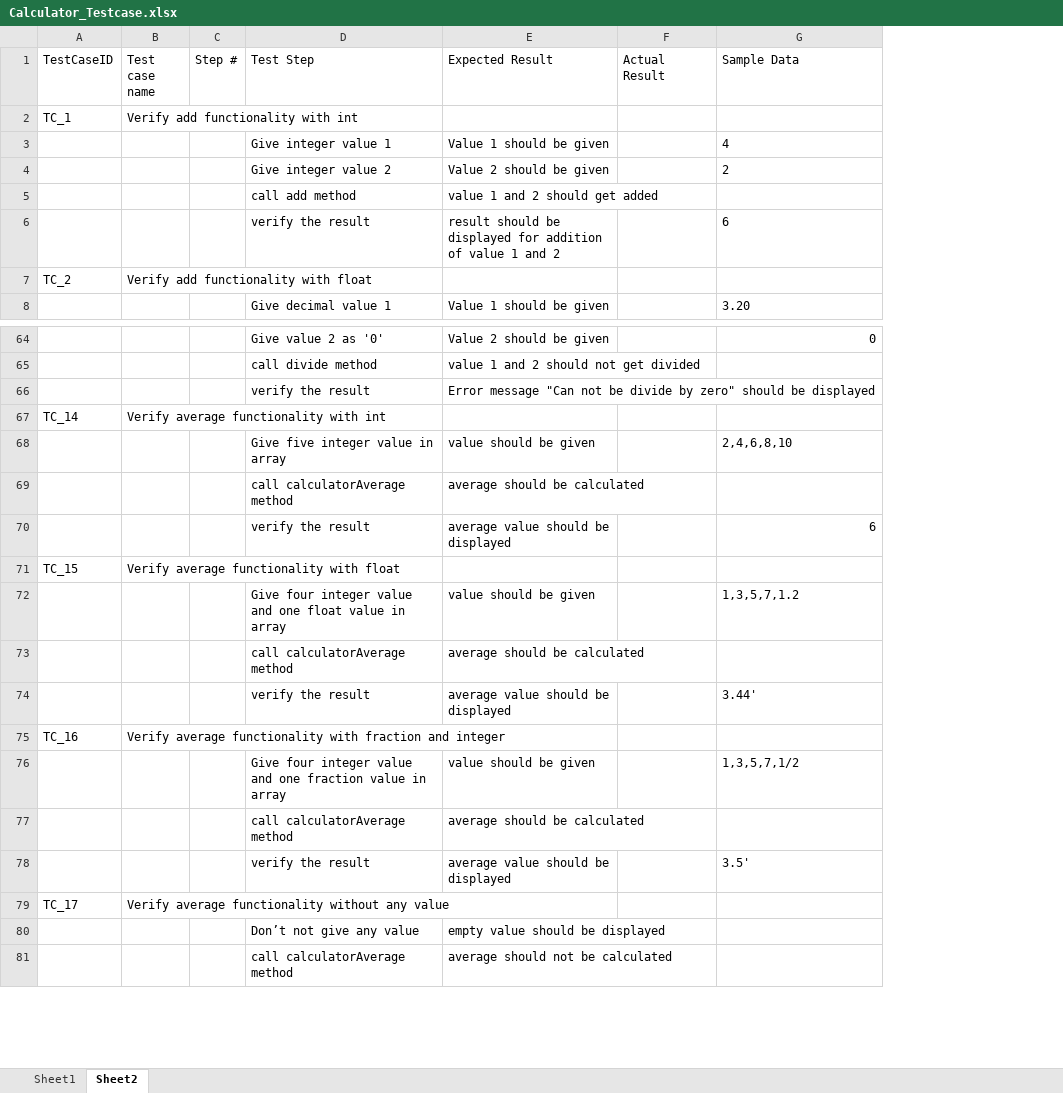
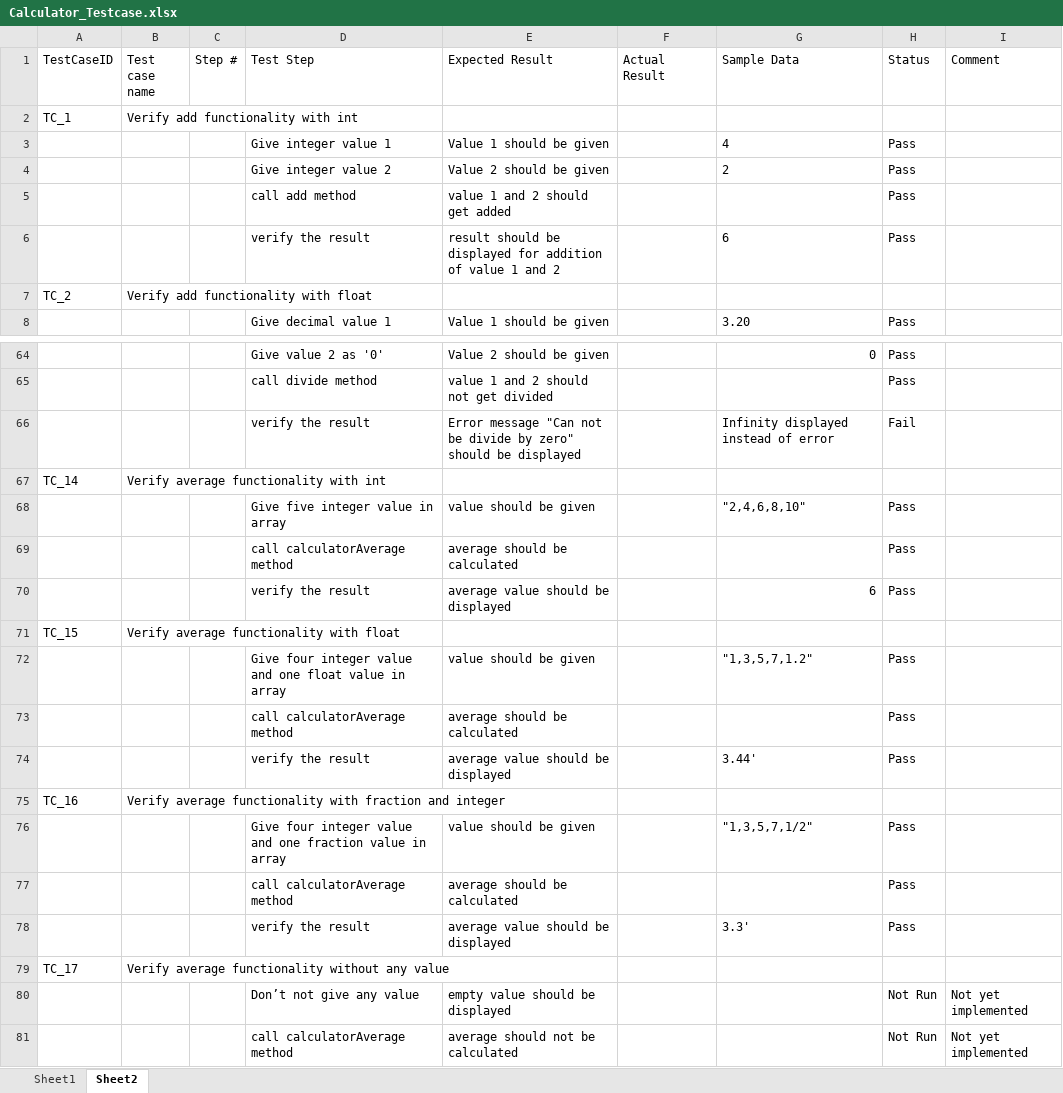
Before and after one commit to sowmyanarayanan1/exploring-java, an Excel workbook: Testcases/Calculator_Testcase.xlsx, sheet Sheet2, drawn as a sheet; only a part is shown, gaps mark what is left out; values as stored, in another font and other column widths than the file's, no borders; the diff names each change by its address in the sheet, - before the commit and + after, or states it on an @@ line.

Commit message:
Implemented junit for addTest.

```diff
--- a/Testcases/Calculator_Testcase.xlsx (sheet Sheet2)
+++ b/Testcases/Calculator_Testcase.xlsx (sheet Sheet2)
+column H (Status), rows 3-8: Pass | Pass | Pass | Pass |  | Pass; rows 64-81: Pass | Pass | Fail |  | Pass | Pass | Pass |  | Pass | Pass | Pass |  | Pass | Pass | Pass |  | Not Run | Not Run
+column I (Comment), rows 80-81: Not yet implemented | Not yet implemented
-G66 (Sample Data): (empty)
+G66 (Sample Data): Infinity displayed instead of error
-G68 (Sample Data): 2,4,6,8,10
+G68 (Sample Data): "2,4,6,8,10"
-G72 (Sample Data): 1,3,5,7,1.2
+G72 (Sample Data): "1,3,5,7,1.2"
-G76 (Sample Data): 1,3,5,7,1/2
+G76 (Sample Data): "1,3,5,7,1/2"
-G78 (Sample Data): 3.5'
+G78 (Sample Data): 3.3'
```
Also changed, not shown: 1 other file.
